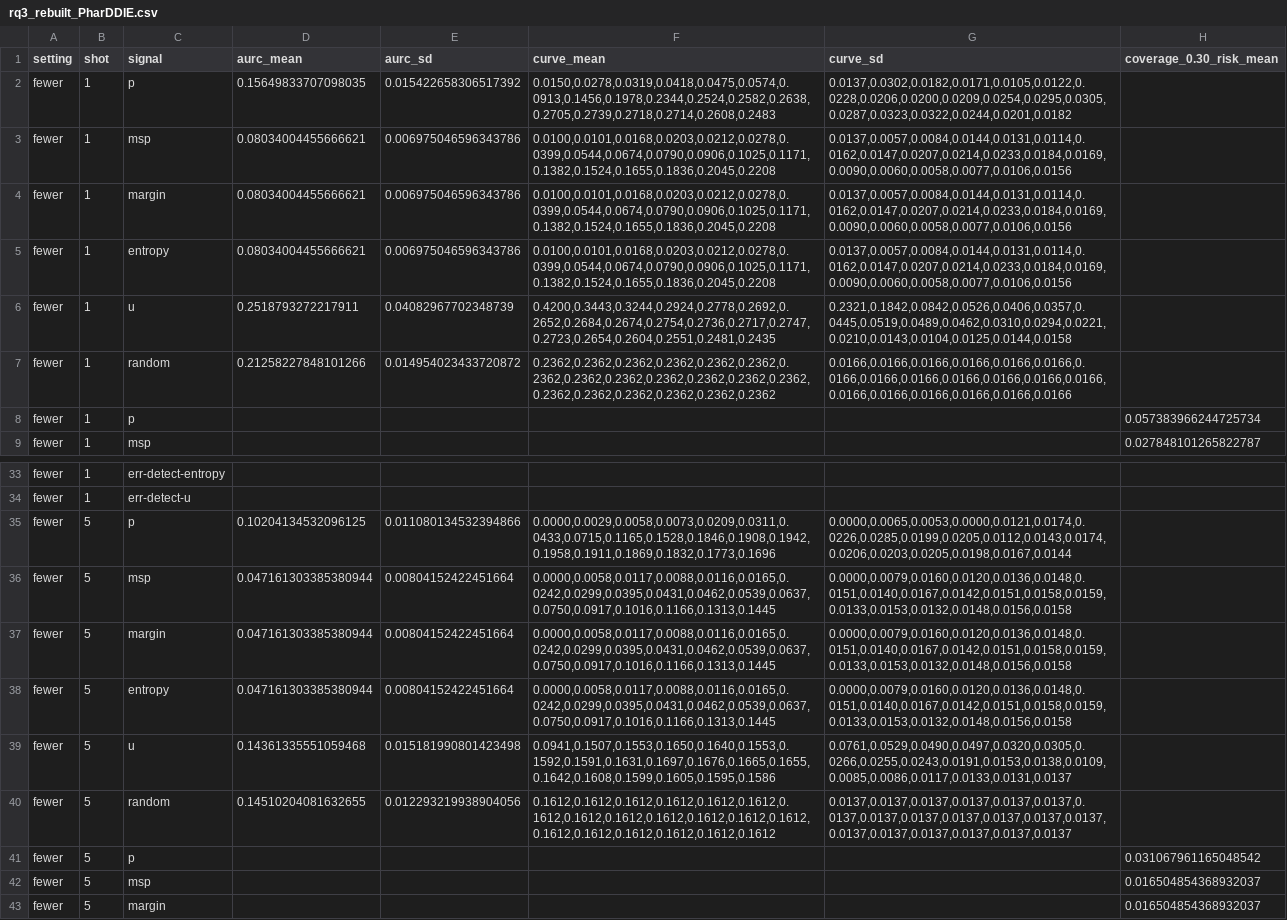
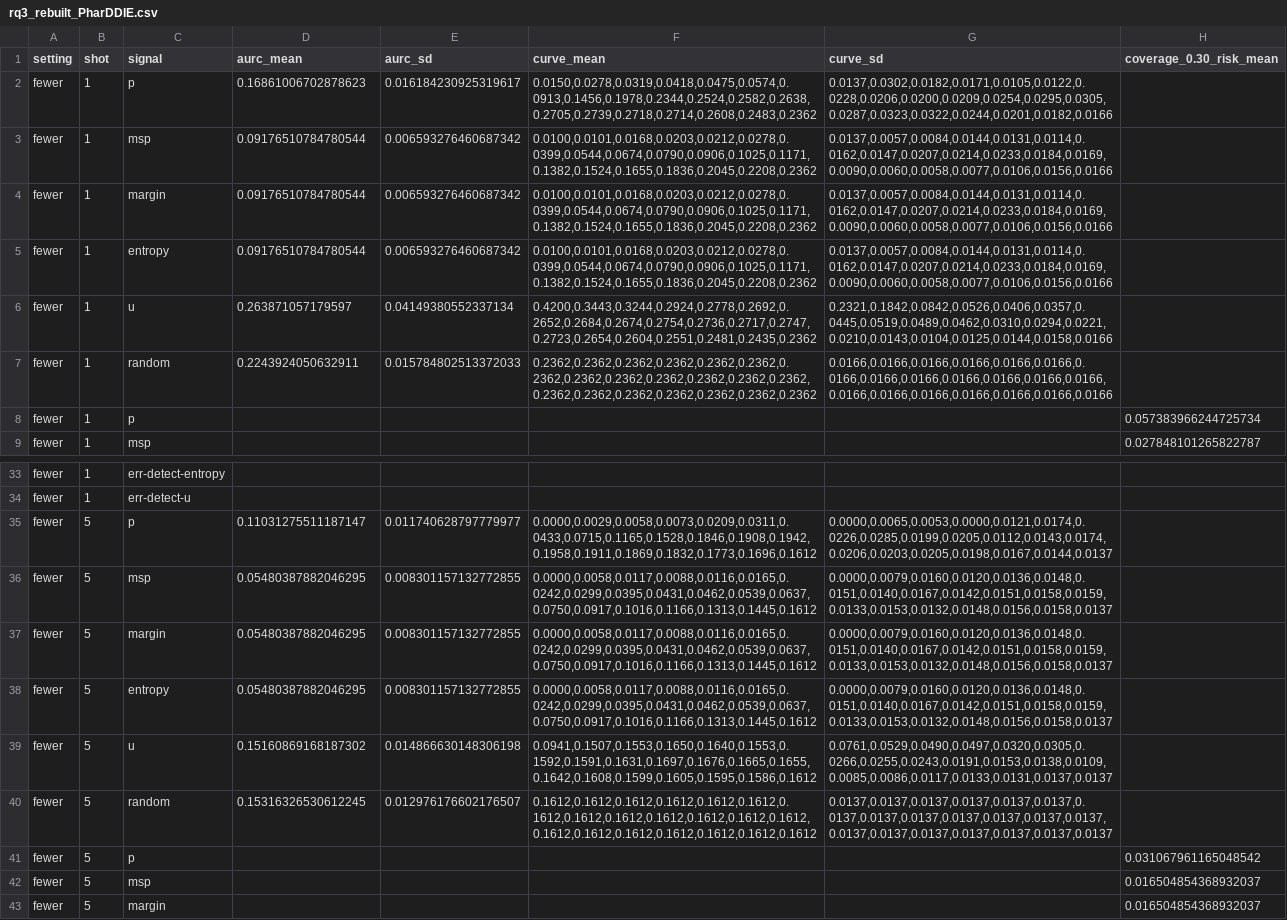
Before and after one commit to Fxmm973/UAID-DDI, a CSV file: PharDDIE/results/rq3_rebuilt_PharDDIE.csv, drawn as a sheet; only a part is shown, gaps mark what is left out; the diff covers the shown part only; the diff names each change by its address in the sheet, - before the commit and + after, or states it on an @@ line.

```diff
--- a/PharDDIE/results/rq3_rebuilt_PharDDIE.csv
+++ b/PharDDIE/results/rq3_rebuilt_PharDDIE.csv
-D2 (aurc_mean): 0.15649833707098035
+D2 (aurc_mean): 0.16861006702878623
-E2 (aurc_sd): 0.015422658306517392
+E2 (aurc_sd): 0.016184230925319617
-F2 (curve_mean): 0.0150,0.0278,0.0319,0.0418,0.0475,0.0574,0.0913,0.1456,0.1978,0.2344,0.2524,0.2582,0.2638,0.2705,0.2739,0.2718,0.2714,0.2608,0.2483
+F2 (curve_mean): 0.0150,0.0278,0.0319,0.0418,0.0475,0.0574,0.0913,0.1456,0.1978,0.2344,0.2524,0.2582,0.2638,0.2705,0.2739,0.2718,0.2714,0.2608,0.2483,0.2362
-G2 (curve_sd): 0.0137,0.0302,0.0182,0.0171,0.0105,0.0122,0.0228,0.0206,0.0200,0.0209,0.0254,0.0295,0.0305,0.0287,0.0323,0.0322,0.0244,0.0201,0.0182
+G2 (curve_sd): 0.0137,0.0302,0.0182,0.0171,0.0105,0.0122,0.0228,0.0206,0.0200,0.0209,0.0254,0.0295,0.0305,0.0287,0.0323,0.0322,0.0244,0.0201,0.0182,0.0166
-D3:D5 (aurc_mean): 0.08034004455666621
+D3:D5 (aurc_mean): 0.09176510784780544
-E3:E5 (aurc_sd): 0.006975046596343786
+E3:E5 (aurc_sd): 0.006593276460687342
-F3:F5 (curve_mean): 0.0100,0.0101,0.0168,0.0203,0.0212,0.0278,0.0399,0.0544,0.0674,0.0790,0.0906,0.1025,0.1171,0.1382,0.1524,0.1655,0.1836,0.2045,0.2208
+F3:F5 (curve_mean): 0.0100,0.0101,0.0168,0.0203,0.0212,0.0278,0.0399,0.0544,0.0674,0.0790,0.0906,0.1025,0.1171,0.1382,0.1524,0.1655,0.1836,0.2045,0.2208,0.2362
-G3:G5 (curve_sd): 0.0137,0.0057,0.0084,0.0144,0.0131,0.0114,0.0162,0.0147,0.0207,0.0214,0.0233,0.0184,0.0169,0.0090,0.0060,0.0058,0.0077,0.0106,0.0156
+G3:G5 (curve_sd): 0.0137,0.0057,0.0084,0.0144,0.0131,0.0114,0.0162,0.0147,0.0207,0.0214,0.0233,0.0184,0.0169,0.0090,0.0060,0.0058,0.0077,0.0106,0.0156,0.0166
-D6 (aurc_mean): 0.2518793272217911
+D6 (aurc_mean): 0.263871057179597
-E6 (aurc_sd): 0.04082967702348739
+E6 (aurc_sd): 0.04149380552337134
-F6 (curve_mean): 0.4200,0.3443,0.3244,0.2924,0.2778,0.2692,0.2652,0.2684,0.2674,0.2754,0.2736,0.2717,0.2747,0.2723,0.2654,0.2604,0.2551,0.2481,0.2435
+F6 (curve_mean): 0.4200,0.3443,0.3244,0.2924,0.2778,0.2692,0.2652,0.2684,0.2674,0.2754,0.2736,0.2717,0.2747,0.2723,0.2654,0.2604,0.2551,0.2481,0.2435,0.2362
-G6 (curve_sd): 0.2321,0.1842,0.0842,0.0526,0.0406,0.0357,0.0445,0.0519,0.0489,0.0462,0.0310,0.0294,0.0221,0.0210,0.0143,0.0104,0.0125,0.0144,0.0158
+G6 (curve_sd): 0.2321,0.1842,0.0842,0.0526,0.0406,0.0357,0.0445,0.0519,0.0489,0.0462,0.0310,0.0294,0.0221,0.0210,0.0143,0.0104,0.0125,0.0144,0.0158,0.0166
-D7 (aurc_mean): 0.21258227848101266
+D7 (aurc_mean): 0.2243924050632911
-E7 (aurc_sd): 0.014954023433720872
+E7 (aurc_sd): 0.015784802513372033
-F7 (curve_mean): 0.2362,0.2362,0.2362,0.2362,0.2362,0.2362,0.2362,0.2362,0.2362,0.2362,0.2362,0.2362,0.2362,0.2362,0.2362,0.2362,0.2362,0.2362,0.2362
+F7 (curve_mean): 0.2362,0.2362,0.2362,0.2362,0.2362,0.2362,0.2362,0.2362,0.2362,0.2362,0.2362,0.2362,0.2362,0.2362,0.2362,0.2362,0.2362,0.2362,0.2362,0.2362
-G7 (curve_sd): 0.0166,0.0166,0.0166,0.0166,0.0166,0.0166,0.0166,0.0166,0.0166,0.0166,0.0166,0.0166,0.0166,0.0166,0.0166,0.0166,0.0166,0.0166,0.0166
+G7 (curve_sd): 0.0166,0.0166,0.0166,0.0166,0.0166,0.0166,0.0166,0.0166,0.0166,0.0166,0.0166,0.0166,0.0166,0.0166,0.0166,0.0166,0.0166,0.0166,0.0166,0.0166
-D35 (aurc_mean): 0.10204134532096125
+D35 (aurc_mean): 0.11031275511187147
-E35 (aurc_sd): 0.011080134532394866
+E35 (aurc_sd): 0.011740628797779977
-F35 (curve_mean): 0.0000,0.0029,0.0058,0.0073,0.0209,0.0311,0.0433,0.0715,0.1165,0.1528,0.1846,0.1908,0.1942,0.1958,0.1911,0.1869,0.1832,0.1773,0.1696
+F35 (curve_mean): 0.0000,0.0029,0.0058,0.0073,0.0209,0.0311,0.0433,0.0715,0.1165,0.1528,0.1846,0.1908,0.1942,0.1958,0.1911,0.1869,0.1832,0.1773,0.1696,0.1612
-G35 (curve_sd): 0.0000,0.0065,0.0053,0.0000,0.0121,0.0174,0.0226,0.0285,0.0199,0.0205,0.0112,0.0143,0.0174,0.0206,0.0203,0.0205,0.0198,0.0167,0.0144
+G35 (curve_sd): 0.0000,0.0065,0.0053,0.0000,0.0121,0.0174,0.0226,0.0285,0.0199,0.0205,0.0112,0.0143,0.0174,0.0206,0.0203,0.0205,0.0198,0.0167,0.0144,0.0137
-D36:D38 (aurc_mean): 0.047161303385380944
+D36:D38 (aurc_mean): 0.05480387882046295
-E36:E38 (aurc_sd): 0.00804152422451664
+E36:E38 (aurc_sd): 0.008301157132772855
-F36:F38 (curve_mean): 0.0000,0.0058,0.0117,0.0088,0.0116,0.0165,0.0242,0.0299,0.0395,0.0431,0.0462,0.0539,0.0637,0.0750,0.0917,0.1016,0.1166,0.1313,0.1445
+F36:F38 (curve_mean): 0.0000,0.0058,0.0117,0.0088,0.0116,0.0165,0.0242,0.0299,0.0395,0.0431,0.0462,0.0539,0.0637,0.0750,0.0917,0.1016,0.1166,0.1313,0.1445,0.1612
-G36:G38 (curve_sd): 0.0000,0.0079,0.0160,0.0120,0.0136,0.0148,0.0151,0.0140,0.0167,0.0142,0.0151,0.0158,0.0159,0.0133,0.0153,0.0132,0.0148,0.0156,0.0158
+G36:G38 (curve_sd): 0.0000,0.0079,0.0160,0.0120,0.0136,0.0148,0.0151,0.0140,0.0167,0.0142,0.0151,0.0158,0.0159,0.0133,0.0153,0.0132,0.0148,0.0156,0.0158,0.0137
-D39 (aurc_mean): 0.14361335551059468
+D39 (aurc_mean): 0.15160869168187302
-E39 (aurc_sd): 0.015181990801423498
+E39 (aurc_sd): 0.014866630148306198
-F39 (curve_mean): 0.0941,0.1507,0.1553,0.1650,0.1640,0.1553,0.1592,0.1591,0.1631,0.1697,0.1676,0.1665,0.1655,0.1642,0.1608,0.1599,0.1605,0.1595,0.1586
+F39 (curve_mean): 0.0941,0.1507,0.1553,0.1650,0.1640,0.1553,0.1592,0.1591,0.1631,0.1697,0.1676,0.1665,0.1655,0.1642,0.1608,0.1599,0.1605,0.1595,0.1586,0.1612
-G39 (curve_sd): 0.0761,0.0529,0.0490,0.0497,0.0320,0.0305,0.0266,0.0255,0.0243,0.0191,0.0153,0.0138,0.0109,0.0085,0.0086,0.0117,0.0133,0.0131,0.0137
+G39 (curve_sd): 0.0761,0.0529,0.0490,0.0497,0.0320,0.0305,0.0266,0.0255,0.0243,0.0191,0.0153,0.0138,0.0109,0.0085,0.0086,0.0117,0.0133,0.0131,0.0137,0.0137
-D40 (aurc_mean): 0.14510204081632655
+D40 (aurc_mean): 0.15316326530612245
-E40 (aurc_sd): 0.012293219938904056
+E40 (aurc_sd): 0.012976176602176507
-F40 (curve_mean): 0.1612,0.1612,0.1612,0.1612,0.1612,0.1612,0.1612,0.1612,0.1612,0.1612,0.1612,0.1612,0.1612,0.1612,0.1612,0.1612,0.1612,0.1612,0.1612
+F40 (curve_mean): 0.1612,0.1612,0.1612,0.1612,0.1612,0.1612,0.1612,0.1612,0.1612,0.1612,0.1612,0.1612,0.1612,0.1612,0.1612,0.1612,0.1612,0.1612,0.1612,0.1612
-G40 (curve_sd): 0.0137,0.0137,0.0137,0.0137,0.0137,0.0137,0.0137,0.0137,0.0137,0.0137,0.0137,0.0137,0.0137,0.0137,0.0137,0.0137,0.0137,0.0137,0.0137
+G40 (curve_sd): 0.0137,0.0137,0.0137,0.0137,0.0137,0.0137,0.0137,0.0137,0.0137,0.0137,0.0137,0.0137,0.0137,0.0137,0.0137,0.0137,0.0137,0.0137,0.0137,0.0137
```
Also changed, not shown: 48 edited cells elsewhere in this file, 1 other file.
